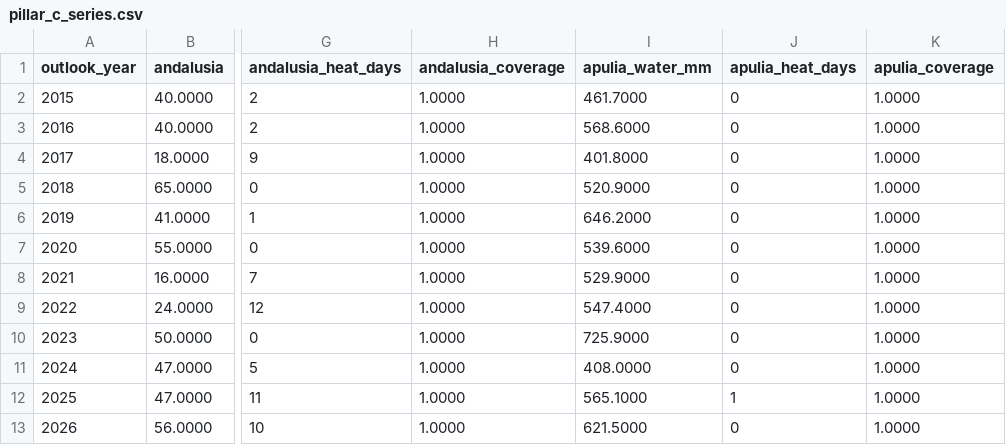
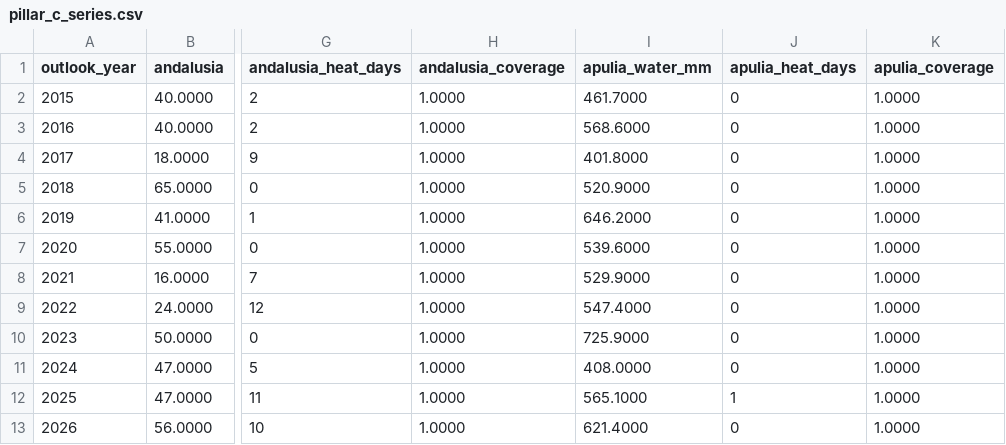
Before and after one commit to Open-Food-Signal/openfoodsignal, a CSV file: data/pillar_c_series.csv, drawn as a sheet; only a part is shown, gaps mark what is left out; the diff names each change by its address in the sheet, - before the commit and + after, or states it on an @@ line.

```diff
--- a/data/pillar_c_series.csv
+++ b/data/pillar_c_series.csv
-I13 (apulia_water_mm): 621.5000
+I13 (apulia_water_mm): 621.4000
```
Also changed, not shown: data/backtest_series.csv, data/pillar_a_series.csv, 3 other files.
